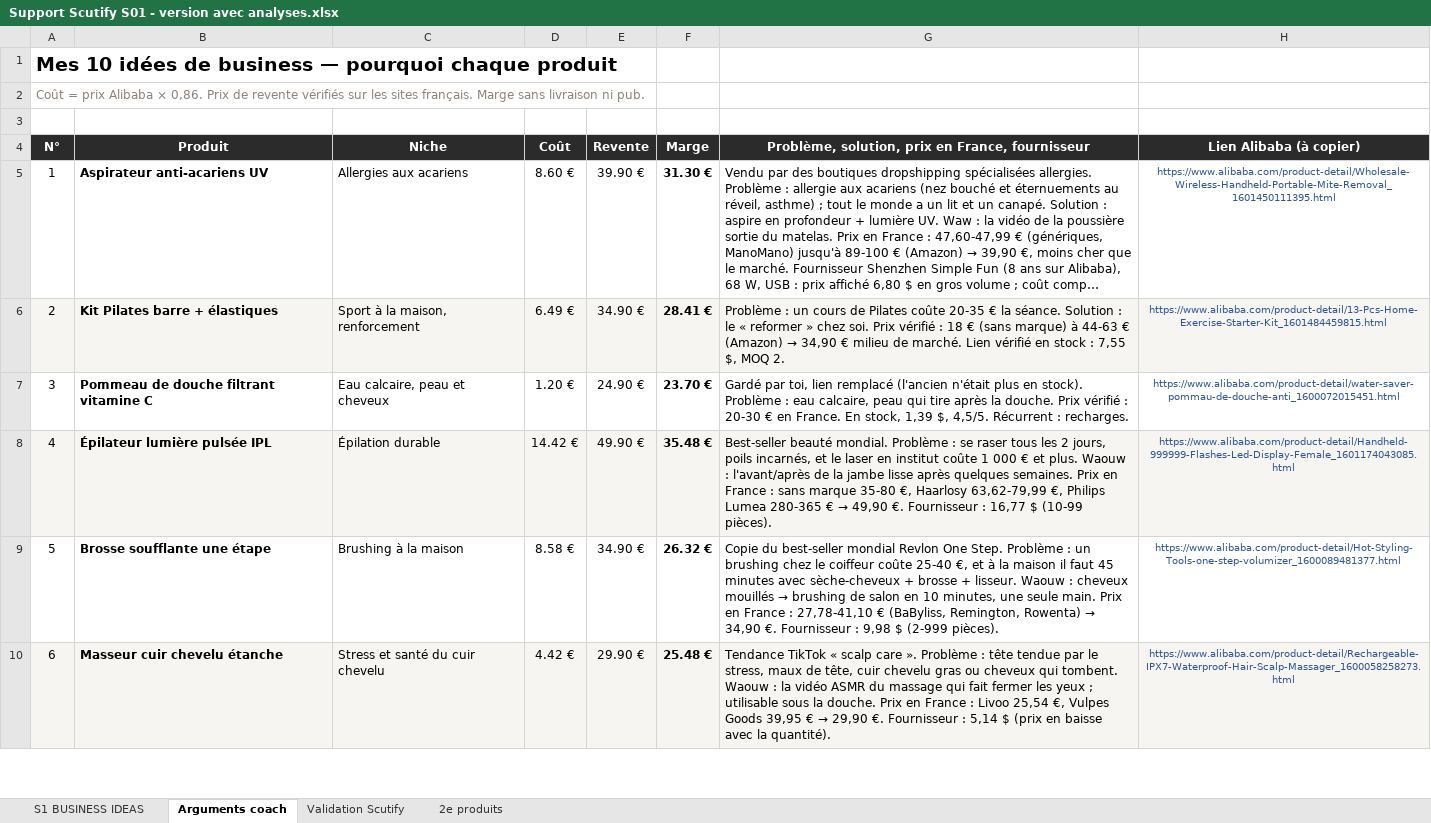
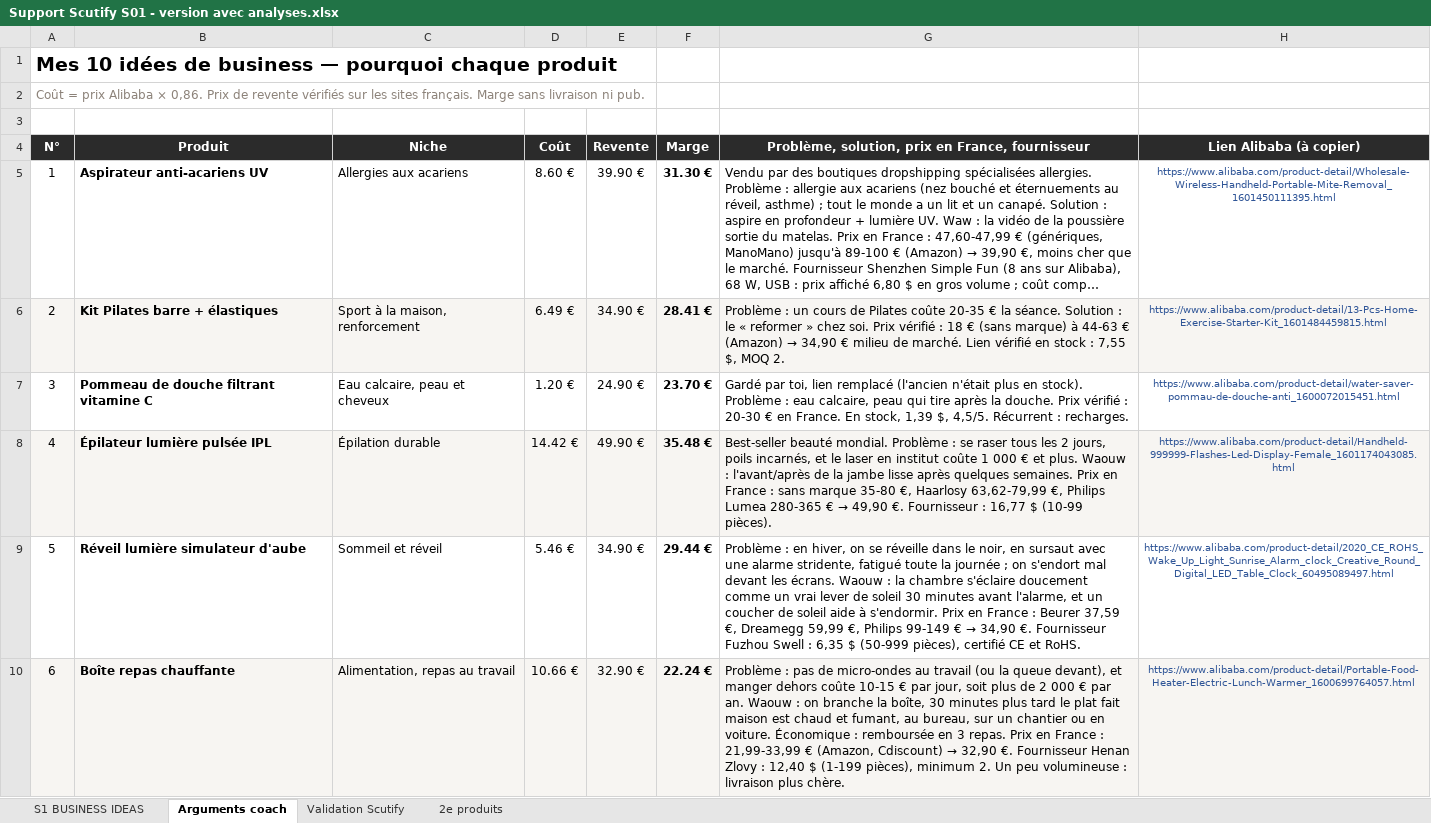
Before and after one commit to jgnrpgn9hd-cmd/Jimy, an Excel workbook: scutify/Support Scutify S01 - version avec analyses.xlsx, sheet Arguments coach, drawn as a sheet; only a part is shown; long unchanged cells end in …; values as stored, in another font and other column widths than the file's, no borders; the diff covers the shown part only; the diff names each change by its address in the sheet, - before the commit and + after, or states it on an @@ line.

```diff
--- a/scutify/Support Scutify S01 - version avec analyses.xlsx (sheet Arguments coach)
+++ b/scutify/Support Scutify S01 - version avec analyses.xlsx (sheet Arguments coach)
-B9 (Produit): Brosse soufflante une étape
+B9 (Produit): Réveil lumière simulateur d'aube
-C9 (Niche): Brushing à la maison
+C9 (Niche): Sommeil et réveil
-D9 (Coût): 8.58 €
+D9 (Coût): 5.46 €
-F9 (Marge): 26.32 €
+F9 (Marge): 29.44 €
@@ G9: Copie du best-seller mondial Revlon One Step. Problème : un brushing chez le coiffeur coûte 25-40 €, et à la maison il faut 45 minutes avec sèche-cheveux + brosse + lisseur. Waouw : cheveux mouillés → brushing de salon en 10 minutes, une seule main. Prix en France : 27,78-41,10 € (BaByliss, Remington, Rowenta) → 34,90 €. Fournisseur : 9,98 $ (2-999 pièces). → Problème : en hiver, on se réveille dans le noir, en sursaut avec une alarme stridente, fatigué toute la journée ; on s'endort mal devant les écrans. Waouw : la chambre s'éclaire doucement comme un vrai lever de soleil 30 minutes avant l'alarme, et un coucher de soleil aide à s'endormir. Prix en France : Beurer 37,59 €, Dreamegg 59,99 €, Philips 99-149 € → 34,90 €. Fournisseur Fuzhou Swell : 6,35 $ (50-999 pièces), certifié CE et RoHS. @@
-H9 (Lien Alibaba (à copier)): https://www.alibaba.com/product-detail/Hot-Styling-Tools-one-step-volumizer_1600089481377.html
+H9 (Lien Alibaba (à copier)): https://www.alibaba.com/product-detail/2020_CE_ROHS_Wake_Up_Light_Sunrise_Alarm_clock_Creative_Round_Digital_LED_Table_Clock_60495089497.html
-B10 (Produit): Masseur cuir chevelu étanche
+B10 (Produit): Boîte repas chauffante
-C10 (Niche): Stress et santé du cuir chevelu
+C10 (Niche): Alimentation, repas au travail
-D10 (Coût): 4.42 €
+D10 (Coût): 10.66 €
-E10 (Revente): 29.90 €
+E10 (Revente): 32.90 €
-F10 (Marge): 25.48 €
+F10 (Marge): 22.24 €
@@ G10: Tendance TikTok « scalp care ». Problème : tête tendue par le stress, maux de tête, cuir chevelu gras ou cheveux qui tombent. Waouw : la vidéo ASMR du massage qui fait fermer les yeux ; utilisable sous la douche. Prix en France : Livoo 25,54 €, Vulpes Goods 39,95 € → 29,90 €. Fournisseur : 5,14 $ (prix en baisse avec la quantité). → Problème : pas de micro-ondes au travail (ou la queue devant), et manger dehors coûte 10-15 € par jour, soit plus de 2 000 € par an. Waouw : on branche la boîte, 30 minutes plus tard le plat fait maison est chaud et fumant, au bureau, sur un chantier ou en voiture. Économique : remboursée en 3 repas. Prix en France : 21,99-33,99 € (Amazon, Cdiscount) → 32,90 €. Fournisseur Henan Zlovy : 12,40 $ (1-199 pièces), minimum 2. Un peu volumineuse : livraison plus chère. @@
-H10 (Lien Alibaba (à copier)): https://www.alibaba.com/product-detail/Rechargeable-IPX7-Waterproof-Hair-Scalp-Massager_1600058258273.html
+H10 (Lien Alibaba (à copier)): https://www.alibaba.com/product-detail/Portable-Food-Heater-Electric-Lunch-Warmer_1600699764057.html
```
Also changed, not shown: 14 edited cells elsewhere in this sheet, sheet Validation Scutify, sheet S1 BUSINESS IDEAS, hidden cells, scutify/Support Scutify S01_Tableau recherche 10 idées de business.xlsx, 4 other files.
